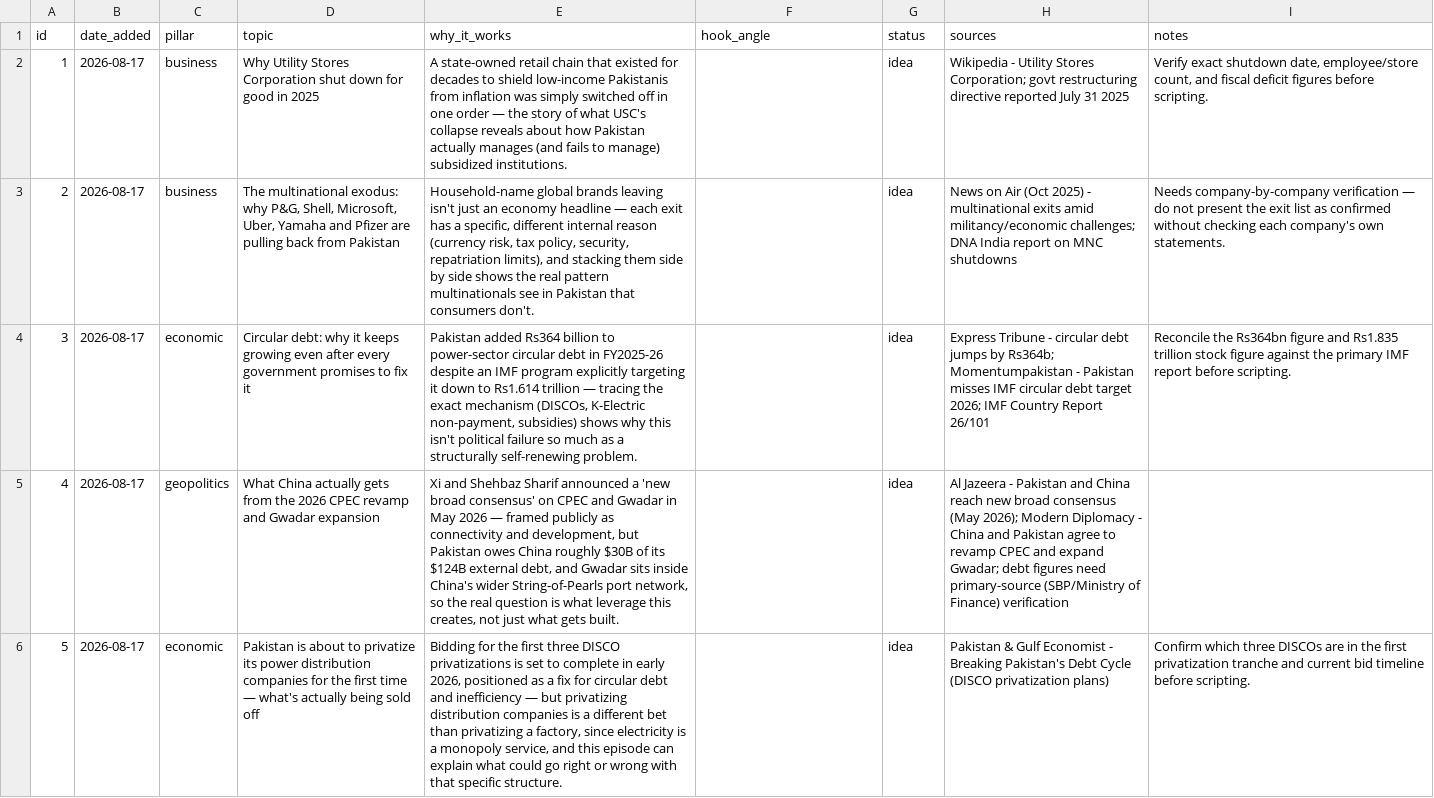
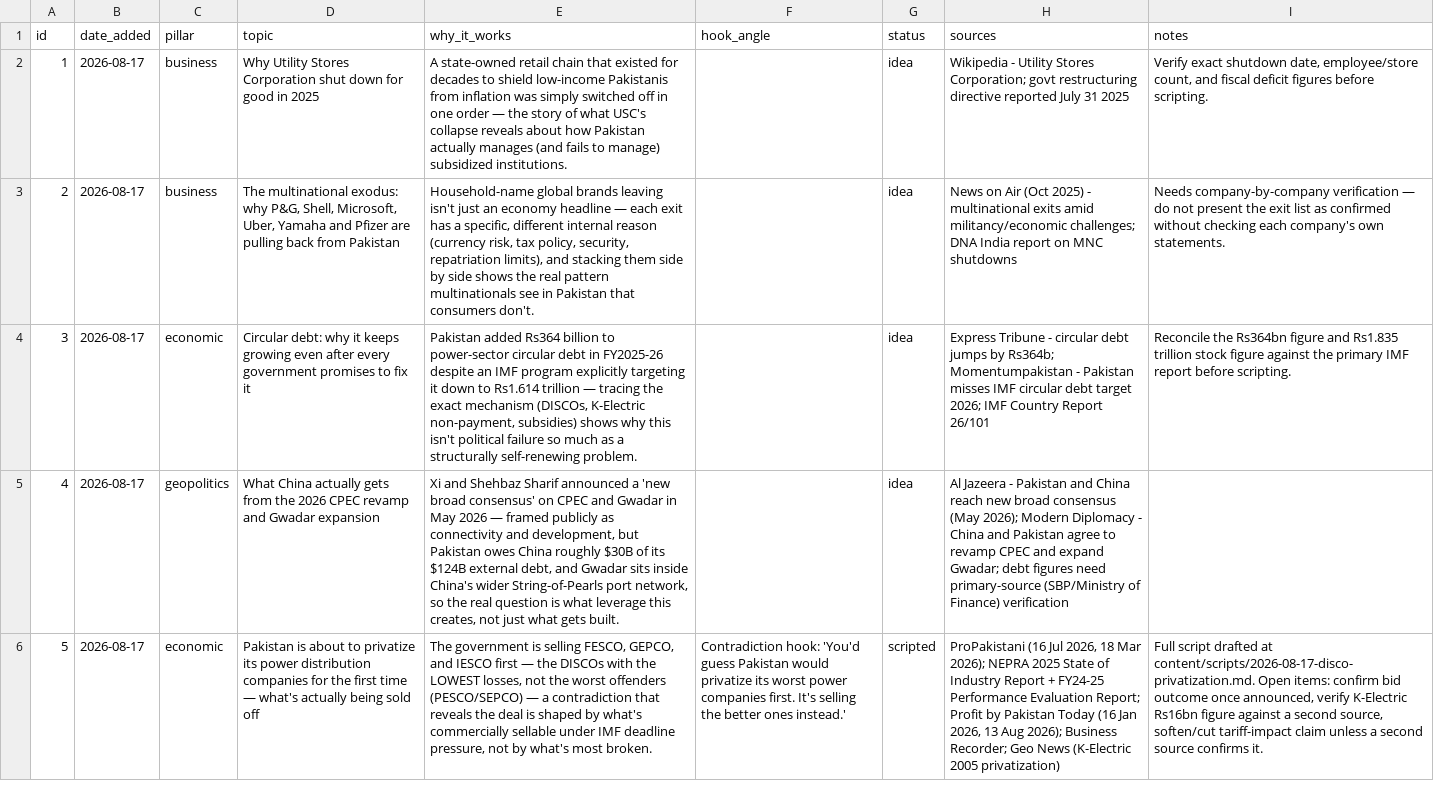
Before and after one commit to ramchand100/Decode-Pakistan-, a CSV file: content/topics.csv, drawn as a sheet; the diff names each change by its address in the sheet, - before the commit and + after, or states it on an @@ line.

```diff
--- a/content/topics.csv
+++ b/content/topics.csv
-E6 (why_it_works): Bidding for the first three DISCO privatizations is set to complete in early 2026, positioned as a fix for circular debt and inefficiency — but privatizing distribution companies is a different bet than privatizing a factory, since electricity is a monopoly service, and this episode can explain what could go right or wrong with that specific structure.
+E6 (why_it_works): The government is selling FESCO, GEPCO, and IESCO first — the DISCOs with the LOWEST losses, not the worst offenders (PESCO/SEPCO) — a contradiction that reveals the deal is shaped by what's commercially sellable under IMF deadline pressure, not by what's most broken.
-F6 (hook_angle): (empty)
+F6 (hook_angle): Contradiction hook: 'You'd guess Pakistan would privatize its worst power companies first. It's selling the better ones instead.'
-G6 (status): idea
+G6 (status): scripted
-H6 (sources): Pakistan & Gulf Economist - Breaking Pakistan's Debt Cycle (DISCO privatization plans)
+H6 (sources): ProPakistani (16 Jul 2026, 18 Mar 2026); NEPRA 2025 State of Industry Report + FY24-25 Performance Evaluation Report; Profit by Pakistan Today (16 Jan 2026, 13 Aug 2026); Business Recorder; Geo News (K-Electric 2005 privatization)
-I6 (notes): Confirm which three DISCOs are in the first privatization tranche and current bid timeline before scripting.
+I6 (notes): Full script drafted at content/scripts/2026-08-17-disco-privatization.md. Open items: confirm bid outcome once announced, verify K-Electric Rs16bn figure against a second source, soften/cut tariff-impact claim unless a second source confirms it.
```
Also changed, not shown: 1 other file.
